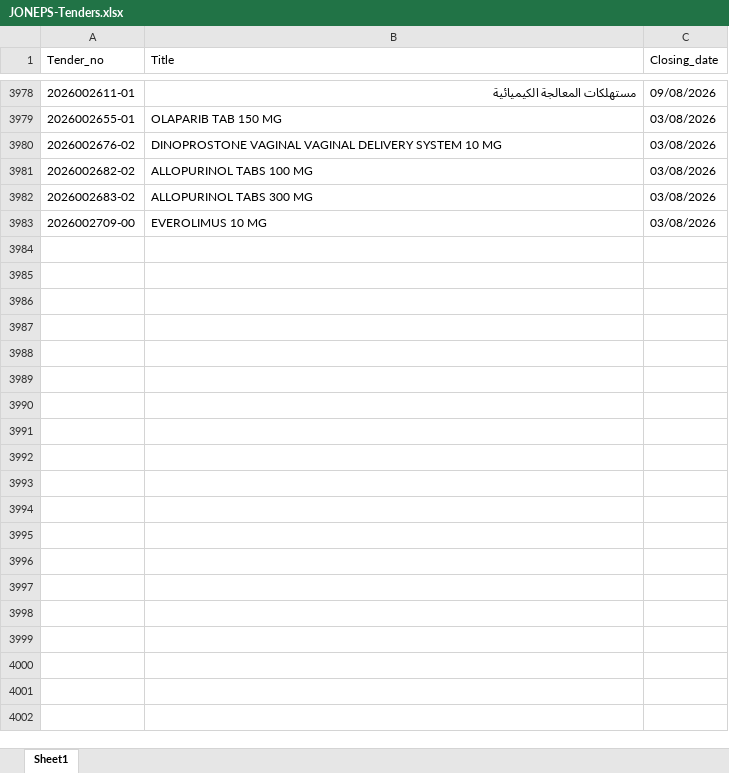
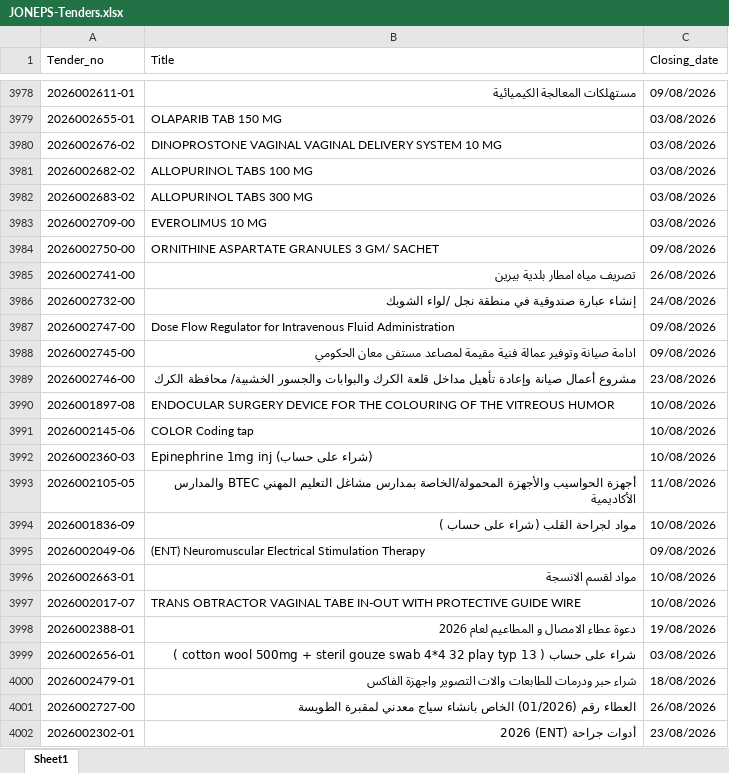
Before and after one commit to AliSaleh-analyst/JONEPS-Web-Scraping, an Excel workbook: JONEPS-Tenders.xlsx, sheet Sheet1, drawn as a sheet; only a part is shown, gaps mark what is left out; values as stored, in another font and other column widths than the file's, no borders; the diff covers the shown part only; the diff names each change by its address in the sheet, - before the commit and + after, or states it on an @@ line.

```diff
--- a/JONEPS-Tenders.xlsx (sheet Sheet1)
+++ b/JONEPS-Tenders.xlsx (sheet Sheet1)
+row 3984: 2026002750-00 | ORNITHINE ASPARTATE GRANULES 3 GM/ SACHET | 09/08/2026
+row 3985: 2026002741-00 | تصريف مياه امطار بلدية بيرين | 26/08/2026
+row 3986: 2026002732-00 | إنشاء عبارة صندوقية في منطقة نجل /لواء الشوبك | 24/08/2026
+row 3987: 2026002747-00 | Dose Flow Regulator for Intravenous Fluid Administration | 09/08/2026
+row 3988: 2026002745-00 | ادامة صيانة وتوفير عمالة فنية مقيمة لمصاعد مستفى معان الحكومي | 09/08/2026
+row 3989: 2026002746-00 | مشروع أعمال صيانة وإعادة تأهيل مداخل قلعة الكرك والبوابات والجسور الخشبية/ محافظة الكرك | 23/08/2026
+row 3990: 2026001897-08 | ENDOCULAR SURGERY DEVICE FOR THE COLOURING OF THE VITREOUS HUMOR | 10/08/2026
+row 3991: 2026002145-06 | COLOR Coding tap | 10/08/2026
+row 3992: 2026002360-03 | Epinephrine 1mg inj (شراء على حساب) | 10/08/2026
+row 3993: 2026002105-05 | أجهزة الحواسيب والأجهزة المحمولة/الخاصة بمدارس مشاغل التعليم المهني BTEC والمدارس الأكاديمية | 11/08/2026
+row 3994: 2026001836-09 | مواد لجراحة القلب (شراء على حساب ) | 10/08/2026
+row 3995: 2026002049-06 | (ENT) Neuromuscular Electrical Stimulation Therapy | 09/08/2026
+row 3996: 2026002663-01 | مواد لقسم الانسجة | 10/08/2026
+row 3997: 2026002017-07 | TRANS OBTRACTOR VAGINAL TABE IN-OUT WITH PROTECTIVE GUIDE WIRE | 10/08/2026
+row 3998: 2026002388-01 | دعوة عطاء الامصال و المطاعيم لعام 2026 | 19/08/2026
+row 3999: 2026002656-01 | شراء على حساب ( cotton wool 500mg + steril gouze swab 4*4 32 play typ 13 ) | 03/08/2026
+row 4000: 2026002479-01 | شراء حبر ودرمات للطابعات والات التصوير واجهزة الفاكس | 18/08/2026
+row 4001: 2026002727-00 | العطاء رقم (01/2026) الخاص بانشاء سياج معدني لمقبرة الطويسة | 26/08/2026
+row 4002: 2026002302-01 | أدوات جراحة (ENT) 2026 | 23/08/2026
```
Also changed, not shown: 14 added rows elsewhere in this sheet.
